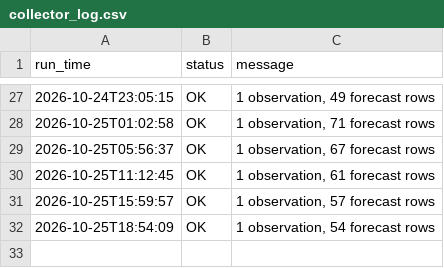
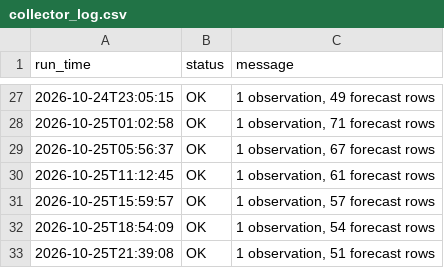
Before and after one commit to imannajihahzainol/IOT-WEATHER-PROJECT, a CSV file: data/collector_log.csv, drawn as a sheet; only a part is shown, gaps mark what is left out; the diff names each change by its address in the sheet, - before the commit and + after, or states it on an @@ line.

```diff
--- a/data/collector_log.csv
+++ b/data/collector_log.csv
+row 33: 2026-10-25T21:39:08 | OK | 1 observation, 51 forecast rows
```
Also changed, not shown: data/forecasts.csv, data/observations.csv, 1 other file.
